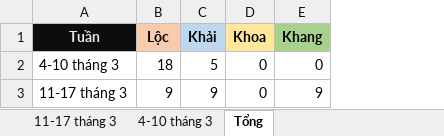
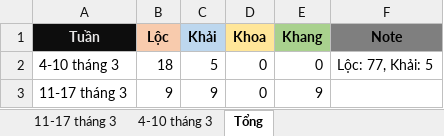
Before and after one commit to tuanhao2003/RaNgoai, an Excel workbook: UsedPrompts.xlsx, sheet Tổng, drawn as a sheet; values as stored, in another font and other column widths than the file's, no borders; the diff names each change by its address in the sheet, - before the commit and + after, or states it on an @@ line.

```diff
--- a/UsedPrompts.xlsx (sheet Tổng)
+++ b/UsedPrompts.xlsx (sheet Tổng)
+column F (Note), row 2: Lộc: 77, Khải: 5
```
Also changed, not shown: 1 other file.
